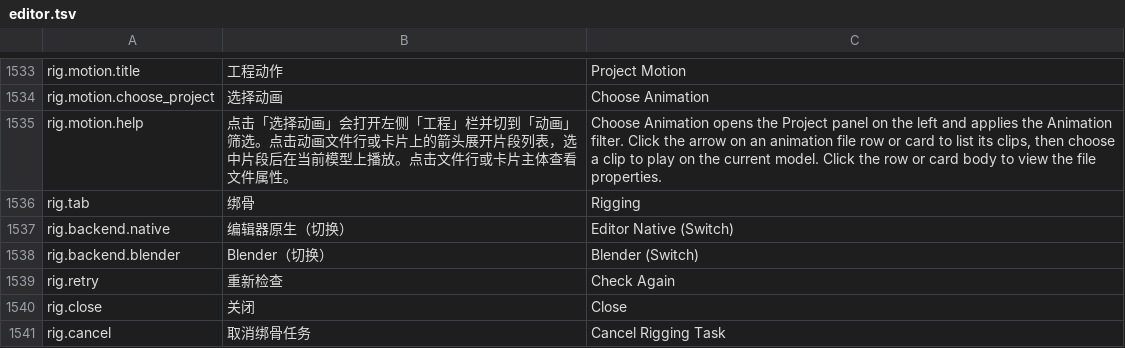
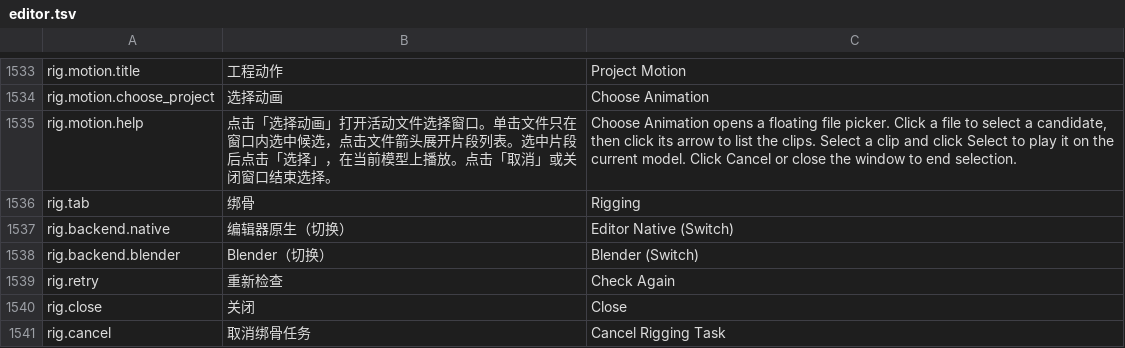
Before and after one commit to feathrise/feathrise, a TSV file: crates/feathrise_editor_ui/src/localization/editor.tsv, drawn as a sheet; only a part is shown, gaps mark what is left out.

```diff
--- a/crates/feathrise_editor_ui/src/localization/editor.tsv
+++ b/crates/feathrise_editor_ui/src/localization/editor.tsv
@@ -1534,3 +1534,3 @@ rig.motion.title	工程动作	Project Motion
 rig.motion.choose_project	选择动画	Choose Animation
-rig.motion.help	点击「选择动画」会打开左侧「工程」栏并切到「动画」筛选。点击动画文件行或卡片上的箭头展开片段列表，选中片段后在当前模型上播放。点击文件行或卡片主体查看文件属性。	Choose Animation opens the Project panel on the left and applies the Animation filter. Click the arrow on an animation file row or card to list its clips, then choose a clip to play on the current model. Click the row or card body to view the file properties.
+rig.motion.help	点击「选择动画」打开活动文件选择窗口。单击文件只在窗口内选中候选，点击文件箭头展开片段列表。选中片段后点击「选择」，在当前模型上播放。点击「取消」或关闭窗口结束选择。	Choose Animation opens a floating file picker. Click a file to select a candidate, then click its arrow to list the clips. Select a clip and click Select to play it on the current model. Click Cancel or close the window to end selection.
 rig.tab	绑骨	Rigging
```
Also changed, not shown: 49 other files.
